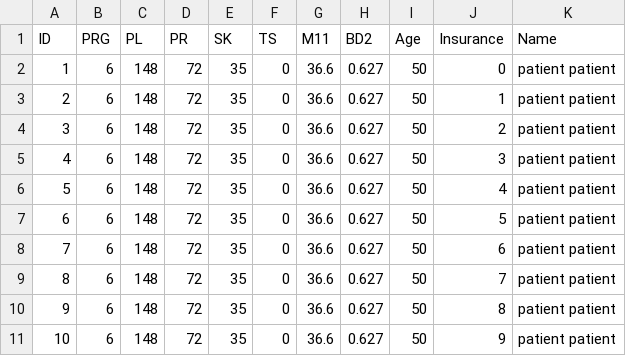
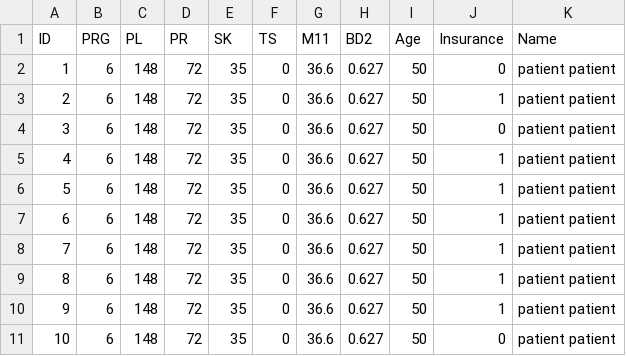
Before and after one commit to ICollaps/Projet_Annuel, a CSV file: multi_data.csv, drawn as a sheet.

```diff
--- a/multi_data.csv
+++ b/multi_data.csv
@@ -3,9 +3,9 @@ ID,PRG,PL,PR,SK,TS,M11,BD2,Age,Insurance,Name
 2,6,148,72,35,0,36.6,0.627,50,1,patient patient
-3,6,148,72,35,0,36.6,0.627,50,2,patient patient
-4,6,148,72,35,0,36.6,0.627,50,3,patient patient
-5,6,148,72,35,0,36.6,0.627,50,4,patient patient
-6,6,148,72,35,0,36.6,0.627,50,5,patient patient
-7,6,148,72,35,0,36.6,0.627,50,6,patient patient
-8,6,148,72,35,0,36.6,0.627,50,7,patient patient
-9,6,148,72,35,0,36.6,0.627,50,8,patient patient
-10,6,148,72,35,0,36.6,0.627,50,9,patient patient
+3,6,148,72,35,0,36.6,0.627,50,0,patient patient
+4,6,148,72,35,0,36.6,0.627,50,1,patient patient
+5,6,148,72,35,0,36.6,0.627,50,1,patient patient
+6,6,148,72,35,0,36.6,0.627,50,1,patient patient
+7,6,148,72,35,0,36.6,0.627,50,1,patient patient
+8,6,148,72,35,0,36.6,0.627,50,1,patient patient
+9,6,148,72,35,0,36.6,0.627,50,1,patient patient
+10,6,148,72,35,0,36.6,0.627,50,0,patient patient
```
Also changed, not shown: 3 other files.
